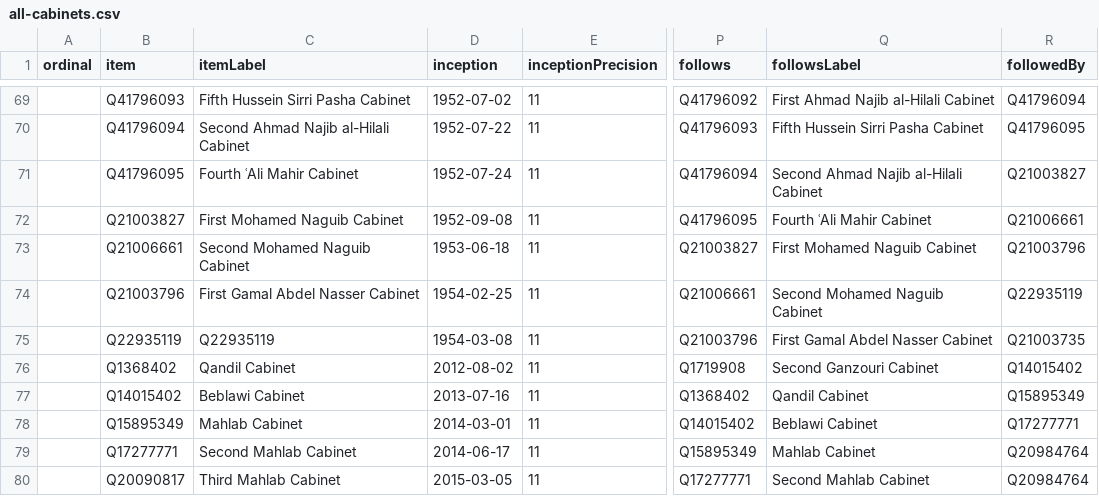
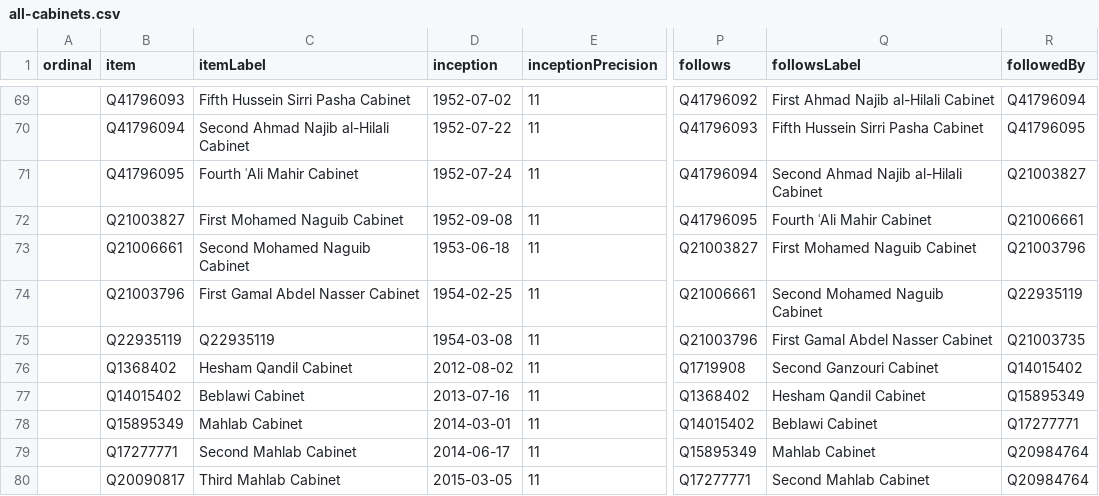
Before and after one commit to every-politician-scrapers/egypt-ministers, a CSV file: wikidata/results/all-cabinets.csv, drawn as a sheet; only a part is shown, gaps mark what is left out; the diff names each change by its address in the sheet, - before the commit and + after, or states it on an @@ line.

Commit message:
Run SPARQL queries

```diff
--- a/wikidata/results/all-cabinets.csv
+++ b/wikidata/results/all-cabinets.csv
-C76 (itemLabel): Qandil Cabinet
+C76 (itemLabel): Hesham Qandil Cabinet
-Q77 (followsLabel): Qandil Cabinet
+Q77 (followsLabel): Hesham Qandil Cabinet
```
